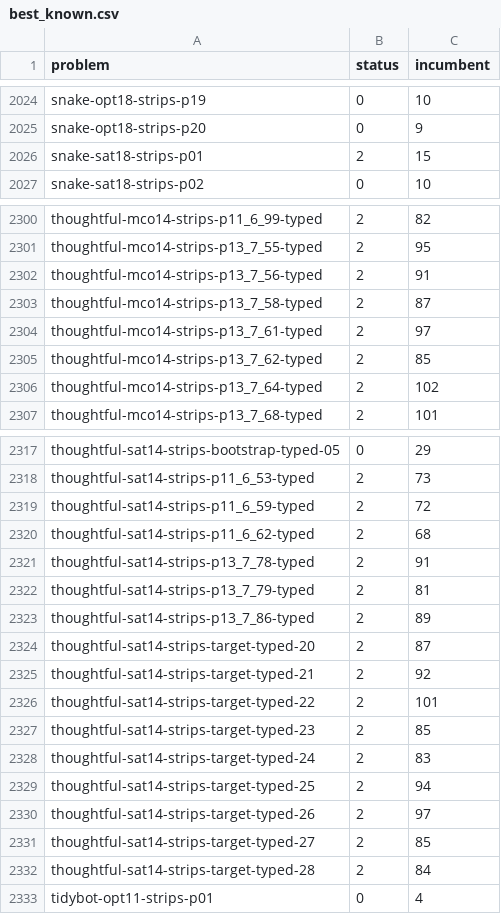
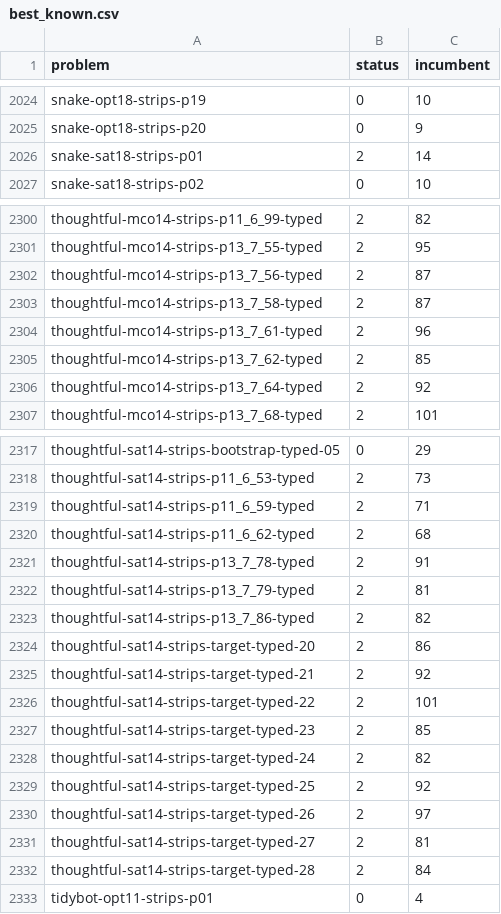
Before and after one commit to Zanzibarr/MIPxHPLUS, a CSV file: results/best_known.csv, drawn as a sheet; only a part is shown, gaps mark what is left out; the diff covers the shown part only.

```diff
--- a/results/best_known.csv
+++ b/results/best_known.csv
@@ -2025,3 +2025,3 @@ snake-opt18-strips-p19,0,10
 snake-opt18-strips-p20,0,9
-snake-sat18-strips-p01,2,15
+snake-sat18-strips-p01,2,14
 snake-sat18-strips-p02,0,10
@@ -2301,7 +2301,7 @@ thoughtful-mco14-strips-p11_6_99-typed,2,82
 thoughtful-mco14-strips-p13_7_55-typed,2,95
-thoughtful-mco14-strips-p13_7_56-typed,2,91
+thoughtful-mco14-strips-p13_7_56-typed,2,87
 thoughtful-mco14-strips-p13_7_58-typed,2,87
-thoughtful-mco14-strips-p13_7_61-typed,2,97
+thoughtful-mco14-strips-p13_7_61-typed,2,96
 thoughtful-mco14-strips-p13_7_62-typed,2,85
-thoughtful-mco14-strips-p13_7_64-typed,2,102
+thoughtful-mco14-strips-p13_7_64-typed,2,92
 thoughtful-mco14-strips-p13_7_68-typed,2,101
@@ -2318,3 +2318,3 @@ thoughtful-sat14-strips-bootstrap-typed-05,0,29
 thoughtful-sat14-strips-p11_6_53-typed,2,73
-thoughtful-sat14-strips-p11_6_59-typed,2,72
+thoughtful-sat14-strips-p11_6_59-typed,2,71
 thoughtful-sat14-strips-p11_6_62-typed,2,68
@@ -2322,4 +2322,4 @@ thoughtful-sat14-strips-p13_7_78-typed,2,91
 thoughtful-sat14-strips-p13_7_79-typed,2,81
-thoughtful-sat14-strips-p13_7_86-typed,2,89
-thoughtful-sat14-strips-target-typed-20,2,87
+thoughtful-sat14-strips-p13_7_86-typed,2,82
+thoughtful-sat14-strips-target-typed-20,2,86
 thoughtful-sat14-strips-target-typed-21,2,92
@@ -2327,6 +2327,6 @@ thoughtful-sat14-strips-target-typed-22,2,101
 thoughtful-sat14-strips-target-typed-23,2,85
-thoughtful-sat14-strips-target-typed-24,2,83
-thoughtful-sat14-strips-target-typed-25,2,94
+thoughtful-sat14-strips-target-typed-24,2,82
+thoughtful-sat14-strips-target-typed-25,2,92
 thoughtful-sat14-strips-target-typed-26,2,97
-thoughtful-sat14-strips-target-typed-27,2,85
+thoughtful-sat14-strips-target-typed-27,2,81
 thoughtful-sat14-strips-target-typed-28,2,84
```
Also changed, not shown: 1 edited cell elsewhere in this file, 8 other files.
